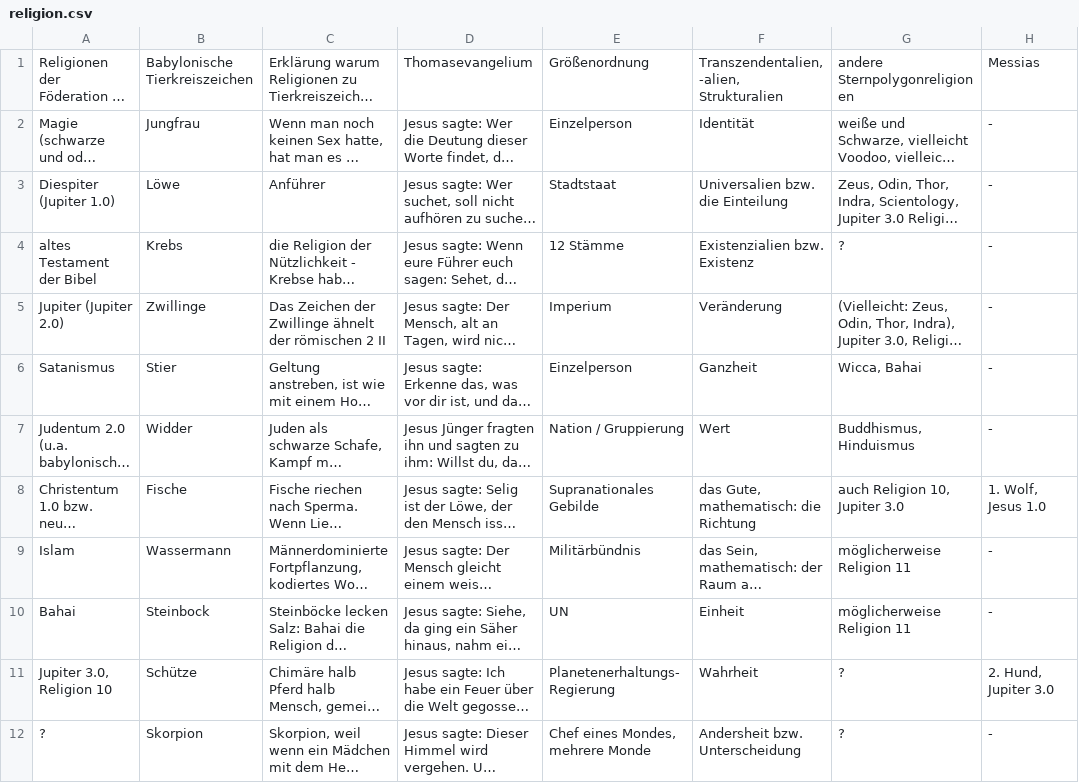
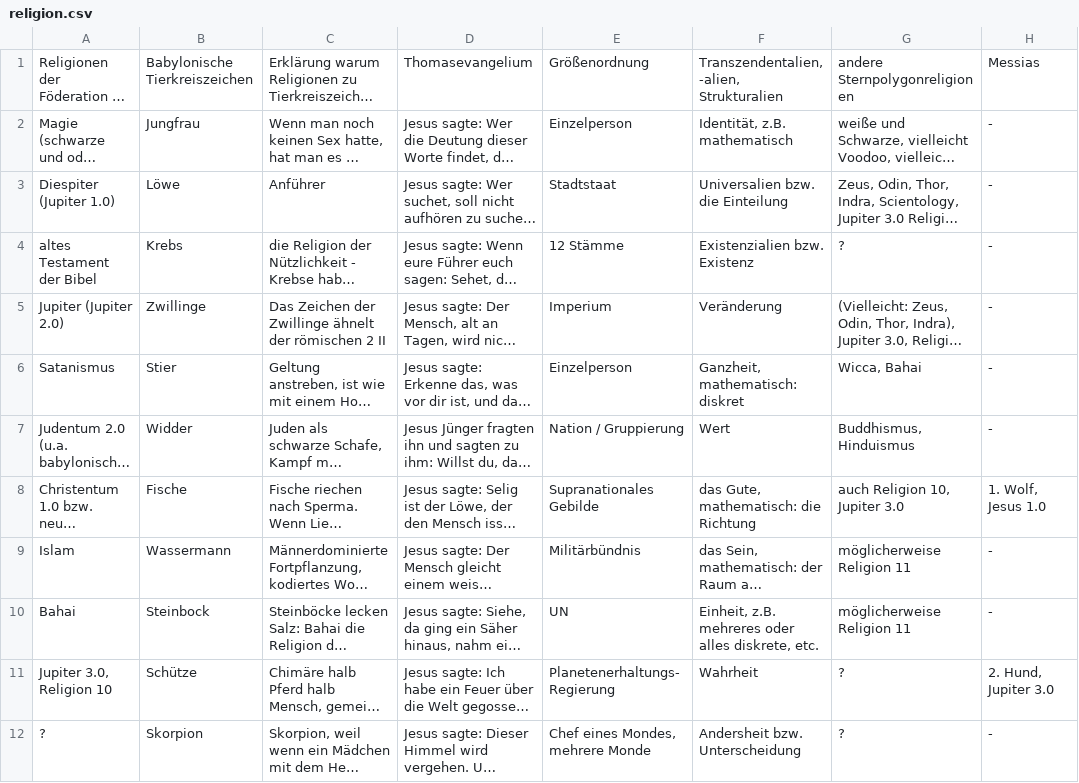
Before and after one commit to githubuser2000/reta-23-07-20, a CSV file: religion.csv, drawn as a sheet; only a part is shown; long unchanged cells end in …; the diff names each change by its address in the sheet, - before the commit and + after, or states it on an @@ line.

Commit message:
transzendentalien religionen.html

```diff
--- a/religion.csv
+++ b/religion.csv
-F2: Identität
+F2: Identität, z.B. mathematisch
-F6: Ganzheit
+F6: Ganzheit, mathematisch: diskret
-F10: Einheit
+F10: Einheit, z.B. mehreres oder alles diskrete, etc.
```
